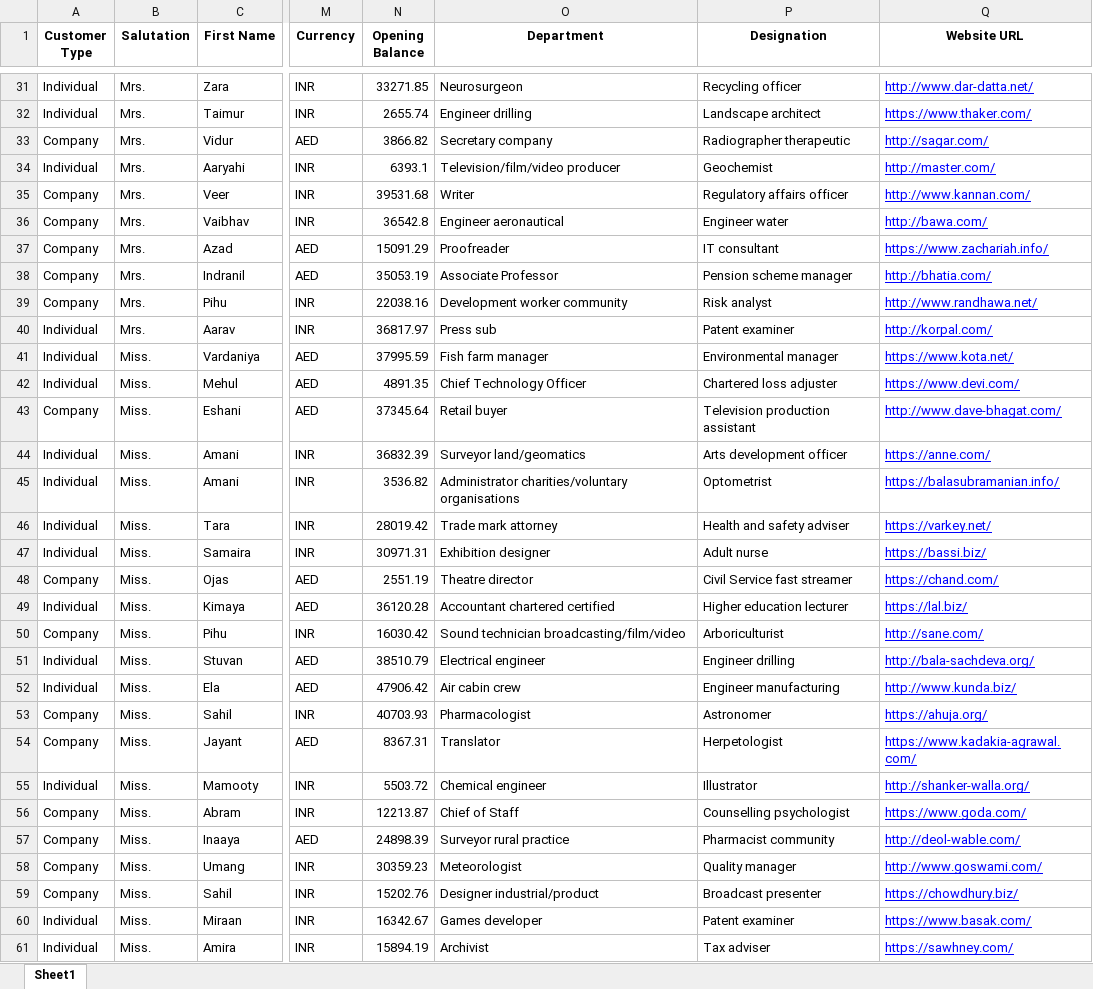
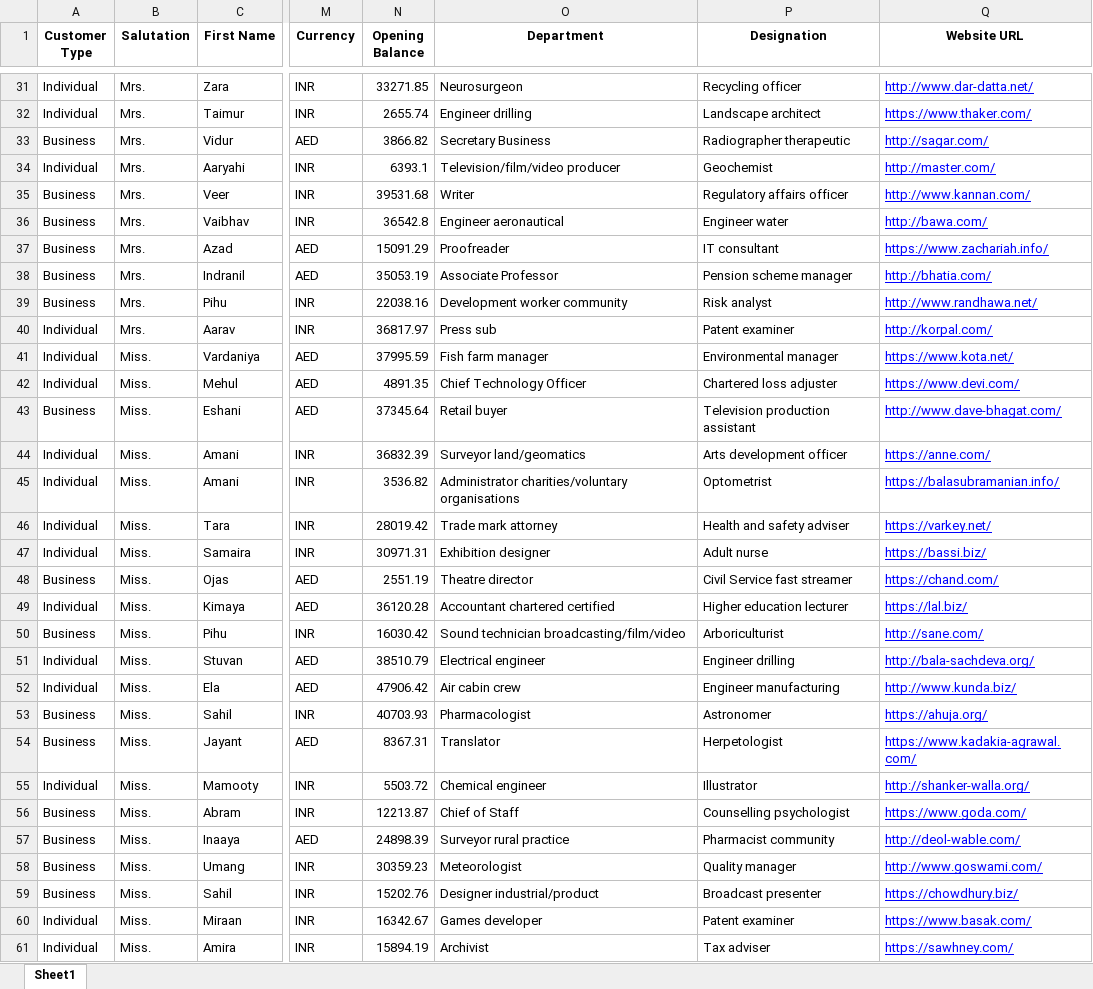
Before and after one commit to cygnotechlabs/sit.billbizz, an Excel workbook: public/upload/customer.xlsx, sheet Sheet1, drawn as a sheet; only a part is shown, gaps mark what is left out; values as stored, in another font and other column widths than the file's, no borders; the diff covers the shown part only; the diff names each change by its address in the sheet, - before the commit and + after, or states it on an @@ line.

```diff
--- a/public/upload/customer.xlsx (sheet Sheet1)
+++ b/public/upload/customer.xlsx (sheet Sheet1)
-A33 (Customer Type): Company
+A33 (Customer Type): Business
-O33 (Department): Secretary company
+O33 (Department): Secretary Business
-A35:A39 (Customer Type): Company
+A35:A39 (Customer Type): Business
-A43 (Customer Type): Company
+A43 (Customer Type): Business
-A48 (Customer Type): Company
+A48 (Customer Type): Business
-A50 (Customer Type): Company
+A50 (Customer Type): Business
-A53:A54 (Customer Type): Company
+A53:A54 (Customer Type): Business
-A56:A59 (Customer Type): Company
+A56:A59 (Customer Type): Business
```
Also changed, not shown: 40 edited cells elsewhere in this sheet, 2 other files.
